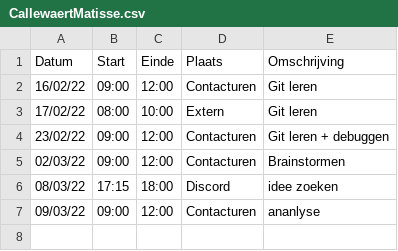
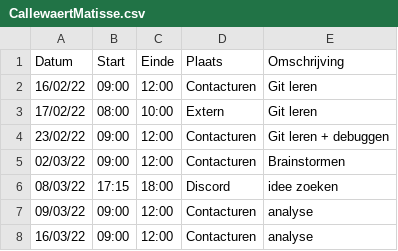
Before and after one commit to matissecallewaert/ai-tetris, a CSV file: logboeken/CallewaertMatisse.csv, drawn as a sheet.

```diff
--- a/logboeken/CallewaertMatisse.csv
+++ b/logboeken/CallewaertMatisse.csv
@@ -6,2 +6,3 @@ Datum,Start,Einde,Plaats,Omschrijving
 08/03/22,17:15,18:00,Discord,idee zoeken
-09/03/22,09:00,12:00,Contacturen,ananlyse
+09/03/22,09:00,12:00,Contacturen,analyse
+16/03/22,09:00,12:00,Contacturen,analyse
```
Also changed, not shown: 1 other file.
